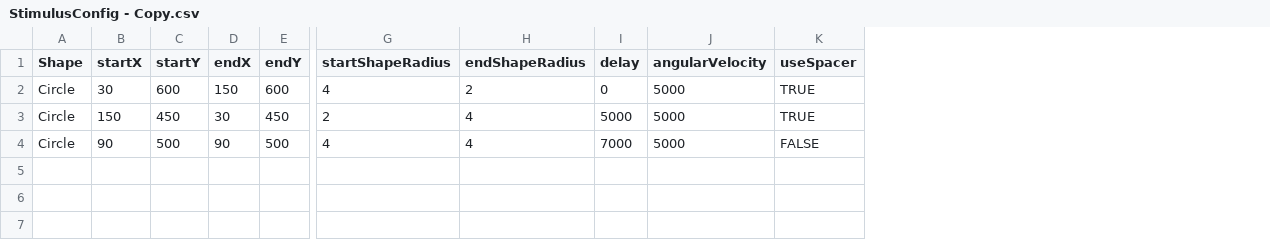
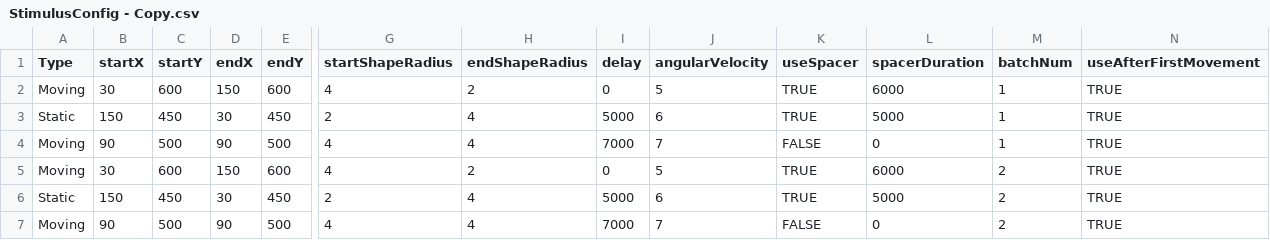
Before and after one commit to shacoof/StimulusGenerator, a CSV file: config_files/StimulusConfig - Copy.csv, drawn as a sheet; only a part is shown, gaps mark what is left out; removed rows and columns are numbered as before the commit, all else as after; rows hold the shown columns only; the diff names each change by its address in the sheet, - before the commit and + after, or states it on an @@ line.

```diff
--- a/config_files/StimulusConfig - Copy.csv
+++ b/config_files/StimulusConfig - Copy.csv
-column A (Shape), rows 2-4: all Circle
+column A (Type), rows 2-4: Moving | Static | Moving
+column L (spacerDuration), rows 2-4: 6000 | 5000 | 0
+column M (batchNum), rows 2-4: all 1
+column N (useAfterFirstMovement), rows 2-4: all TRUE
-J2 (angularVelocity): 5000
+J2 (angularVelocity): 5
-J3 (angularVelocity): 5000
+J3 (angularVelocity): 6
-J4 (angularVelocity): 5000
+J4 (angularVelocity): 7
+row 5: Moving | 30 | 600 | 150 | 600 | 4 | 2 | 0 | 5 | TRUE | 6000 | 2 | TRUE
+row 6: Static | 150 | 450 | 30 | 450 | 2 | 4 | 5000 | 6 | TRUE | 5000 | 2 | TRUE
+row 7: Moving | 90 | 500 | 90 | 500 | 4 | 4 | 7000 | 7 | FALSE | 0 | 2 | TRUE
```
Also changed, not shown: config_files/appConfig.csv, 6 other files.
